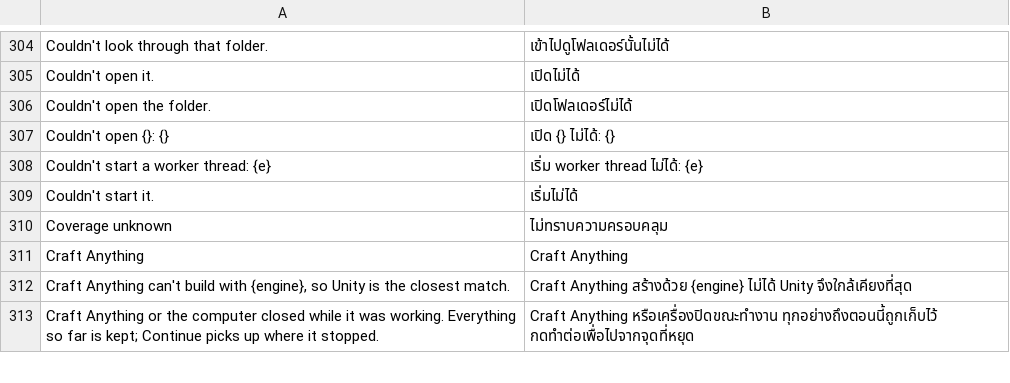
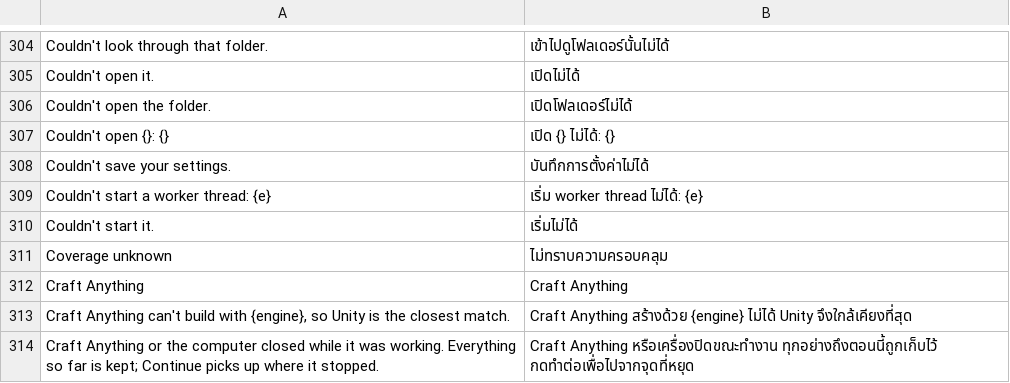
Before and after one commit to 0x-fork/craft-anything, a TSV file: crates/ui-egui/src/i18n/th.tsv, drawn as a sheet; only a part is shown, gaps mark what is left out.

```diff
--- a/crates/ui-egui/src/i18n/th.tsv
+++ b/crates/ui-egui/src/i18n/th.tsv
@@ -307,2 +307,3 @@ Couldn't open the folder.	เปิดโฟลเดอร์ไม่ได้
 Couldn't open {}: {}	เปิด {} ไม่ได้: {}
+Couldn't save your settings.	บันทึกการตั้งค่าไม่ได้
 Couldn't start a worker thread: {e}	เริ่ม worker thread ไม่ได้: {e}
```
Also changed, not shown: crates/ui-egui/src/i18n/de.tsv, crates/ui-egui/src/i18n/ka.tsv, 16 other files.
